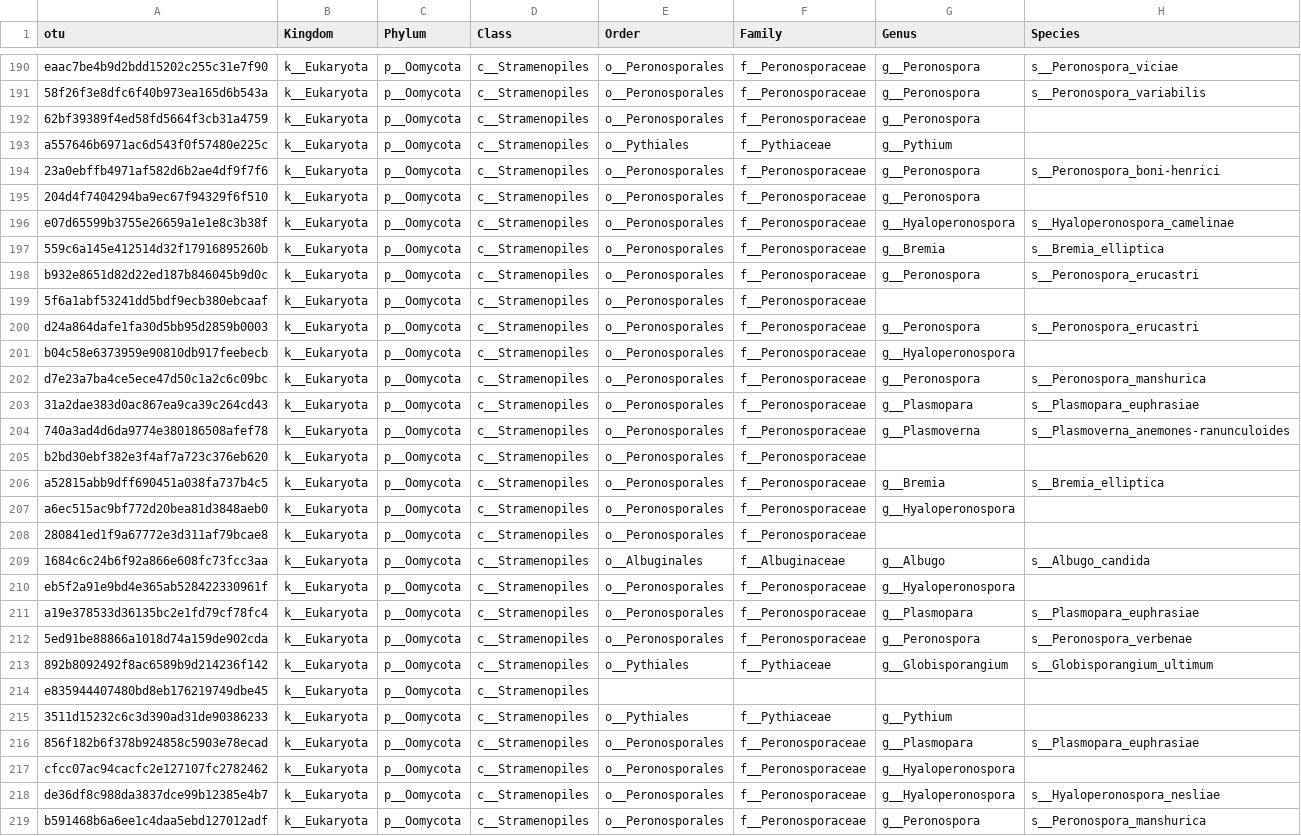
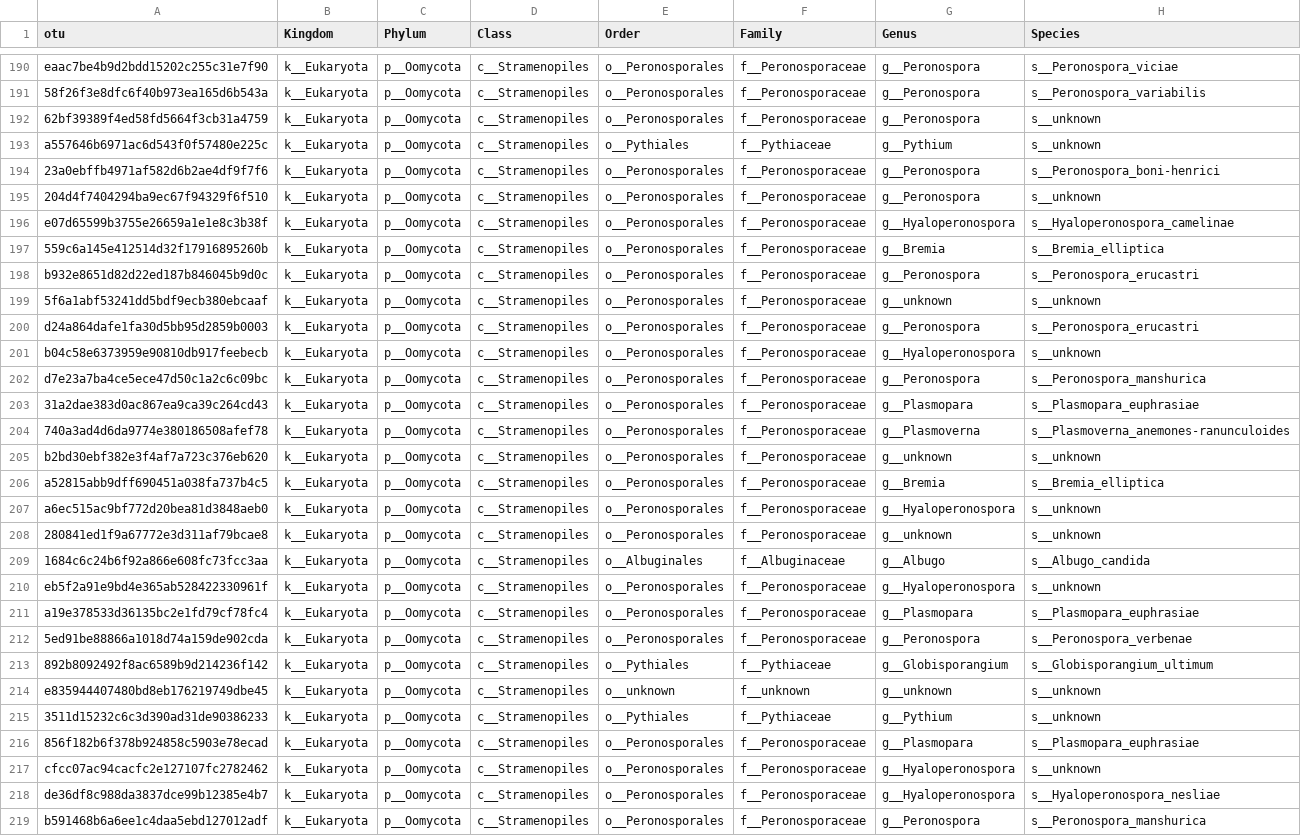
Before and after one commit to hvanderheyden/Plant_Canada_workshop_2024, a TSV file: Raw_data/Illumina/illumina_taxonomy.tsv, drawn as a sheet; only a part is shown, gaps mark what is left out; the diff covers the shown part only.

```diff
--- a/Raw_data/Illumina/illumina_taxonomy.tsv
+++ b/Raw_data/Illumina/illumina_taxonomy.tsv
@@ -191,6 +191,6 @@ eaac7be4b9d2bdd15202c255c31e7f90	k__Eukaryota	p__Oomycota	c__Stramenopiles	o__Pe
 58f26f3e8dfc6f40b973ea165d6b543a	k__Eukaryota	p__Oomycota	c__Stramenopiles	o__Peronosporales	f__Peronosporaceae	g__Peronospora	s__Peronospora_variabilis
-62bf39389f4ed58fd5664f3cb31a4759	k__Eukaryota	p__Oomycota	c__Stramenopiles	o__Peronosporales	f__Peronosporaceae	g__Peronospora	
-a557646b6971ac6d543f0f57480e225c	k__Eukaryota	p__Oomycota	c__Stramenopiles	o__Pythiales	f__Pythiaceae	g__Pythium	
+62bf39389f4ed58fd5664f3cb31a4759	k__Eukaryota	p__Oomycota	c__Stramenopiles	o__Peronosporales	f__Peronosporaceae	g__Peronospora	s__unknown
+a557646b6971ac6d543f0f57480e225c	k__Eukaryota	p__Oomycota	c__Stramenopiles	o__Pythiales	f__Pythiaceae	g__Pythium	s__unknown
 23a0ebffb4971af582d6b2ae4df9f7f6	k__Eukaryota	p__Oomycota	c__Stramenopiles	o__Peronosporales	f__Peronosporaceae	g__Peronospora	s__Peronospora_boni-henrici
-204d4f7404294ba9ec67f94329f6f510	k__Eukaryota	p__Oomycota	c__Stramenopiles	o__Peronosporales	f__Peronosporaceae	g__Peronospora	
+204d4f7404294ba9ec67f94329f6f510	k__Eukaryota	p__Oomycota	c__Stramenopiles	o__Peronosporales	f__Peronosporaceae	g__Peronospora	s__unknown
 e07d65599b3755e26659a1e1e8c3b38f	k__Eukaryota	p__Oomycota	c__Stramenopiles	o__Peronosporales	f__Peronosporaceae	g__Hyaloperonospora	s__Hyaloperonospora_camelinae
@@ -198,5 +198,5 @@ e07d65599b3755e26659a1e1e8c3b38f	k__Eukaryota	p__Oomycota	c__Stramenopiles	o__Pe
 b932e8651d82d22ed187b846045b9d0c	k__Eukaryota	p__Oomycota	c__Stramenopiles	o__Peronosporales	f__Peronosporaceae	g__Peronospora	s__Peronospora_erucastri
-5f6a1abf53241dd5bdf9ecb380ebcaaf	k__Eukaryota	p__Oomycota	c__Stramenopiles	o__Peronosporales	f__Peronosporaceae		
+5f6a1abf53241dd5bdf9ecb380ebcaaf	k__Eukaryota	p__Oomycota	c__Stramenopiles	o__Peronosporales	f__Peronosporaceae	g__unknown	s__unknown
 d24a864dafe1fa30d5bb95d2859b0003	k__Eukaryota	p__Oomycota	c__Stramenopiles	o__Peronosporales	f__Peronosporaceae	g__Peronospora	s__Peronospora_erucastri
-b04c58e6373959e90810db917feebecb	k__Eukaryota	p__Oomycota	c__Stramenopiles	o__Peronosporales	f__Peronosporaceae	g__Hyaloperonospora	
+b04c58e6373959e90810db917feebecb	k__Eukaryota	p__Oomycota	c__Stramenopiles	o__Peronosporales	f__Peronosporaceae	g__Hyaloperonospora	s__unknown
 d7e23a7ba4ce5ece47d50c1a2c6c09bc	k__Eukaryota	p__Oomycota	c__Stramenopiles	o__Peronosporales	f__Peronosporaceae	g__Peronospora	s__Peronospora_manshurica
@@ -204,8 +204,8 @@ d7e23a7ba4ce5ece47d50c1a2c6c09bc	k__Eukaryota	p__Oomycota	c__Stramenopiles	o__Pe
 740a3ad4d6da9774e380186508afef78	k__Eukaryota	p__Oomycota	c__Stramenopiles	o__Peronosporales	f__Peronosporaceae	g__Plasmoverna	s__Plasmoverna_anemones-ranunculoides
-b2bd30ebf382e3f4af7a723c376eb620	k__Eukaryota	p__Oomycota	c__Stramenopiles	o__Peronosporales	f__Peronosporaceae		
+b2bd30ebf382e3f4af7a723c376eb620	k__Eukaryota	p__Oomycota	c__Stramenopiles	o__Peronosporales	f__Peronosporaceae	g__unknown	s__unknown
 a52815abb9dff690451a038fa737b4c5	k__Eukaryota	p__Oomycota	c__Stramenopiles	o__Peronosporales	f__Peronosporaceae	g__Bremia	s__Bremia_elliptica
-a6ec515ac9bf772d20bea81d3848aeb0	k__Eukaryota	p__Oomycota	c__Stramenopiles	o__Peronosporales	f__Peronosporaceae	g__Hyaloperonospora	
-280841ed1f9a67772e3d311af79bcae8	k__Eukaryota	p__Oomycota	c__Stramenopiles	o__Peronosporales	f__Peronosporaceae		
+a6ec515ac9bf772d20bea81d3848aeb0	k__Eukaryota	p__Oomycota	c__Stramenopiles	o__Peronosporales	f__Peronosporaceae	g__Hyaloperonospora	s__unknown
+280841ed1f9a67772e3d311af79bcae8	k__Eukaryota	p__Oomycota	c__Stramenopiles	o__Peronosporales	f__Peronosporaceae	g__unknown	s__unknown
 1684c6c24b6f92a866e608fc73fcc3aa	k__Eukaryota	p__Oomycota	c__Stramenopiles	o__Albuginales	f__Albuginaceae	g__Albugo	s__Albugo_candida
-eb5f2a91e9bd4e365ab528422330961f	k__Eukaryota	p__Oomycota	c__Stramenopiles	o__Peronosporales	f__Peronosporaceae	g__Hyaloperonospora	
+eb5f2a91e9bd4e365ab528422330961f	k__Eukaryota	p__Oomycota	c__Stramenopiles	o__Peronosporales	f__Peronosporaceae	g__Hyaloperonospora	s__unknown
 a19e378533d36135bc2e1fd79cf78fc4	k__Eukaryota	p__Oomycota	c__Stramenopiles	o__Peronosporales	f__Peronosporaceae	g__Plasmopara	s__Plasmopara_euphrasiae
@@ -213,6 +213,6 @@ a19e378533d36135bc2e1fd79cf78fc4	k__Eukaryota	p__Oomycota	c__Stramenopiles	o__Pe
 892b8092492f8ac6589b9d214236f142	k__Eukaryota	p__Oomycota	c__Stramenopiles	o__Pythiales	f__Pythiaceae	g__Globisporangium	s__Globisporangium_ultimum
-e835944407480bd8eb176219749dbe45	k__Eukaryota	p__Oomycota	c__Stramenopiles				
-3511d15232c6c3d390ad31de90386233	k__Eukaryota	p__Oomycota	c__Stramenopiles	o__Pythiales	f__Pythiaceae	g__Pythium	
+e835944407480bd8eb176219749dbe45	k__Eukaryota	p__Oomycota	c__Stramenopiles	o__unknown	f__unknown	g__unknown	s__unknown
+3511d15232c6c3d390ad31de90386233	k__Eukaryota	p__Oomycota	c__Stramenopiles	o__Pythiales	f__Pythiaceae	g__Pythium	s__unknown
 856f182b6f378b924858c5903e78ecad	k__Eukaryota	p__Oomycota	c__Stramenopiles	o__Peronosporales	f__Peronosporaceae	g__Plasmopara	s__Plasmopara_euphrasiae
-cfcc07ac94cacfc2e127107fc2782462	k__Eukaryota	p__Oomycota	c__Stramenopiles	o__Peronosporales	f__Peronosporaceae	g__Hyaloperonospora	
+cfcc07ac94cacfc2e127107fc2782462	k__Eukaryota	p__Oomycota	c__Stramenopiles	o__Peronosporales	f__Peronosporaceae	g__Hyaloperonospora	s__unknown
 de36df8c988da3837dce99b12385e4b7	k__Eukaryota	p__Oomycota	c__Stramenopiles	o__Peronosporales	f__Peronosporaceae	g__Hyaloperonospora	s__Hyaloperonospora_nesliae
```
Also changed, not shown: 176 edited cells elsewhere in this file, 8 other files.
